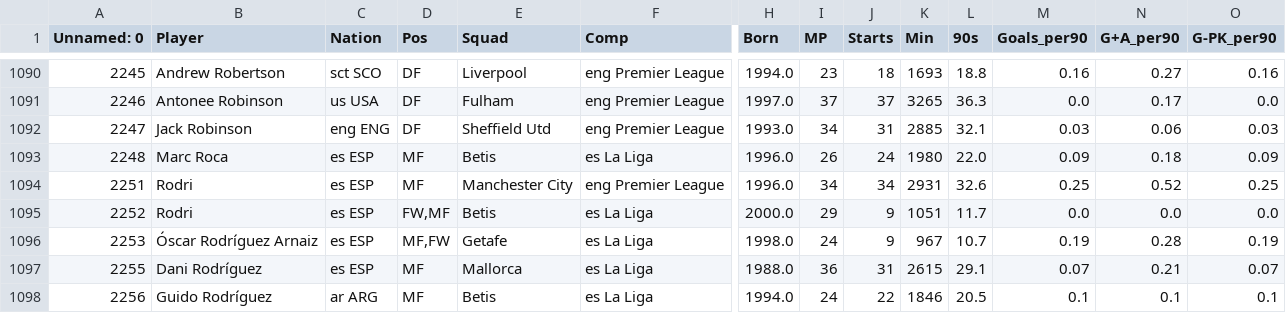
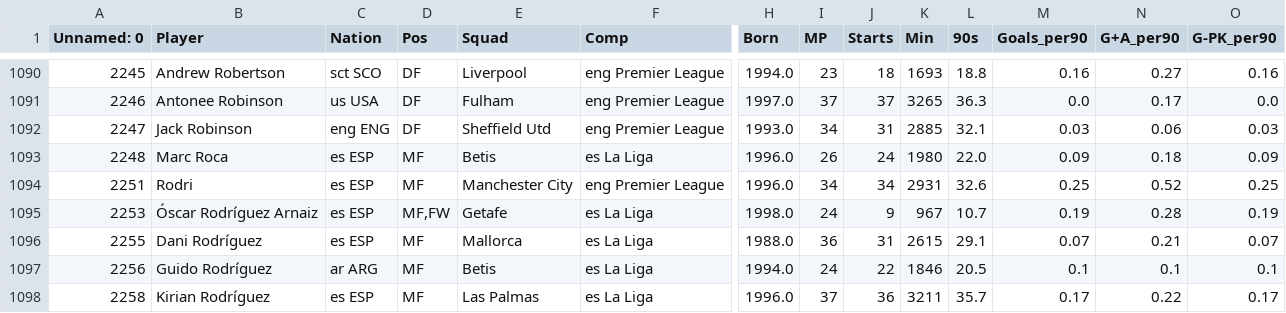
Before and after one commit to Hamdanovic98/Moneyball-for-Football-A-Data-Science-Approach-for-Recruiting-Players., a CSV file: Players' Replacement/Full_Players_2024.csv, drawn as a sheet; only a part is shown, gaps mark what is left out; the shorter side is filled out with more unchanged rows; rows hold the shown columns only; the diff names each change by its address in the sheet, - before the commit and + after, or states it on an @@ line.

```diff
--- a/Players' Replacement/Full_Players_2024.csv
+++ b/Players' Replacement/Full_Players_2024.csv
-row 1095: 2252 | Rodri | es ESP | FW,MF | Betis | es La Liga | 2000.0 | 29 | 9 | 1051 | 11.7 | 0.0 | 0.0 | 0.0
```
Also changed, not shown: Players' Replacement/Final_Players_2021_2024.csv, Players' Replacement/Full_Players_2023.csv, 14 other files.
